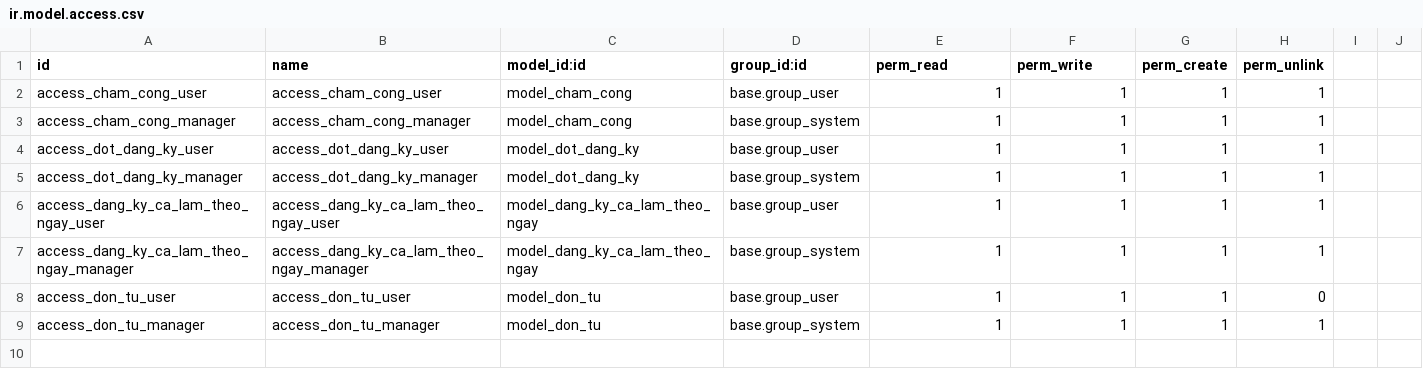
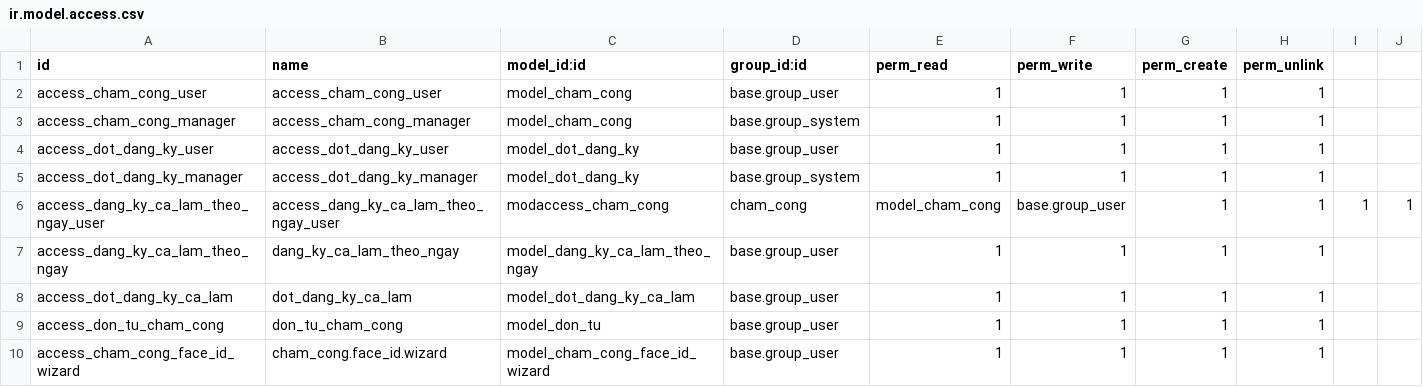
Before and after one commit to hung981vpp/HN-QTDN-17-10-N9, a CSV file: addons/cham_cong/security/ir.model.access.csv, drawn as a sheet.

```diff
--- a/addons/cham_cong/security/ir.model.access.csv
+++ b/addons/cham_cong/security/ir.model.access.csv
@@ -5,5 +5,6 @@ access_dot_dang_ky_user,access_dot_dang_ky_user,model_dot_dang_ky,base.group_use
 access_dot_dang_ky_manager,access_dot_dang_ky_manager,model_dot_dang_ky,base.group_system,1,1,1,1
-access_dang_ky_ca_lam_theo_ngay_user,access_dang_ky_ca_lam_theo_ngay_user,model_dang_ky_ca_lam_theo_ngay,base.group_user,1,1,1,1
-access_dang_ky_ca_lam_theo_ngay_manager,access_dang_ky_ca_lam_theo_ngay_manager,model_dang_ky_ca_lam_theo_ngay,base.group_system,1,1,1,1
-access_don_tu_user,access_don_tu_user,model_don_tu,base.group_user,1,1,1,0
-access_don_tu_manager,access_don_tu_manager,model_don_tu,base.group_system,1,1,1,1
+access_dang_ky_ca_lam_theo_ngay_user,access_dang_ky_ca_lam_theo_ngay_user,modaccess_cham_cong,cham_cong,model_cham_cong,base.group_user,1,1,1,1
+access_dang_ky_ca_lam_theo_ngay,dang_ky_ca_lam_theo_ngay,model_dang_ky_ca_lam_theo_ngay,base.group_user,1,1,1,1
+access_dot_dang_ky_ca_lam,dot_dang_ky_ca_lam,model_dot_dang_ky_ca_lam,base.group_user,1,1,1,1
+access_don_tu_cham_cong,don_tu_cham_cong,model_don_tu,base.group_user,1,1,1,1
+access_cham_cong_face_id_wizard,cham_cong.face_id.wizard,model_cham_cong_face_id_wizard,base.group_user,1,1,1,1
```
Also changed, not shown: addons/tinh_luong/security/ir.model.access.csv, 31 other files.
